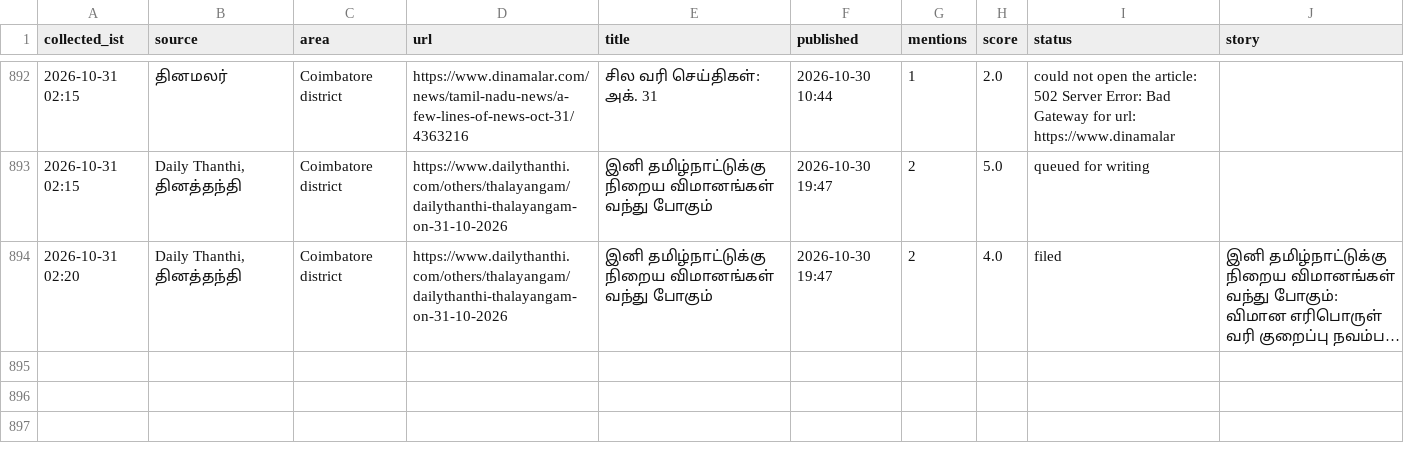
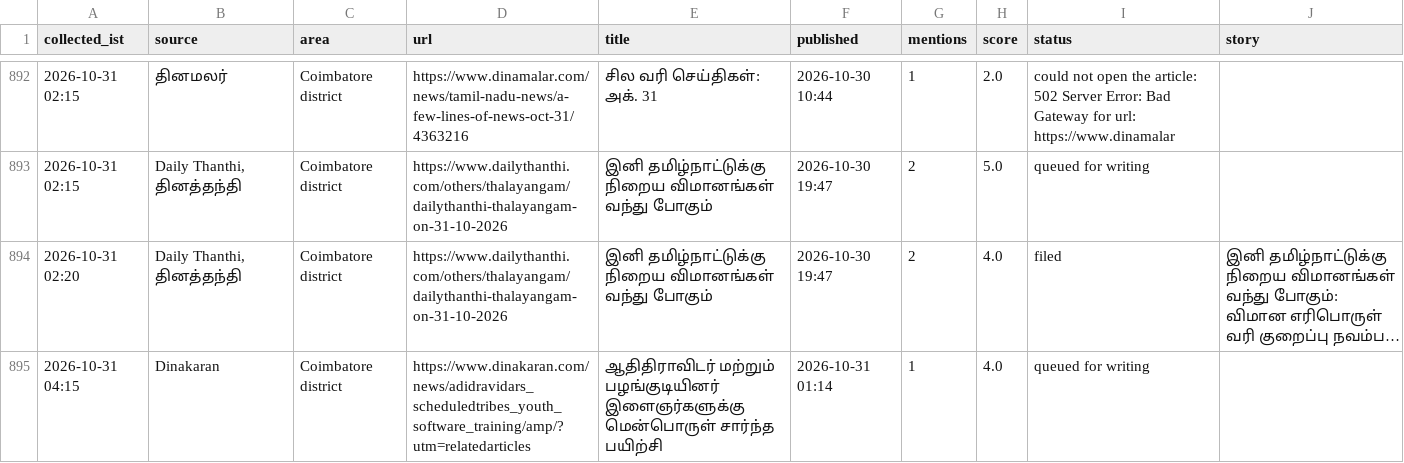
Before and after one commit to news360-tn/coimbatore360-autopost, a CSV file: research_free/archive/2026-10.csv, drawn as a sheet; only a part is shown, gaps mark what is left out; long unchanged cells end in …; the diff names each change by its address in the sheet, - before the commit and + after, or states it on an @@ line.

Commit message:
free collector log

```diff
--- a/research_free/archive/2026-10.csv
+++ b/research_free/archive/2026-10.csv
+row 895: 2026-10-31 04:15 | Dinakaran | Coimbatore district | https://www.dinakaran.com/news/adidravidars_scheduledtribes_youth_software_training/amp/?utm=relatedarticles | ஆதிதிராவிடர் மற்றும் பழங்குடியினர் இளைஞர்களுக்கு மென்பொருள் சார்ந்த பயிற்சி | 2026-10-31 01:14 | 1 | 4.0 | queued for writing
```
Also changed, not shown: 5 other files.
